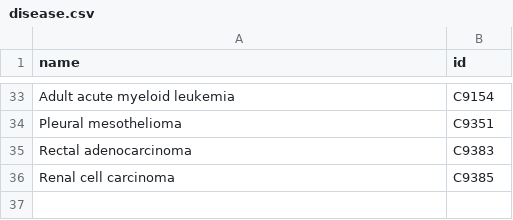
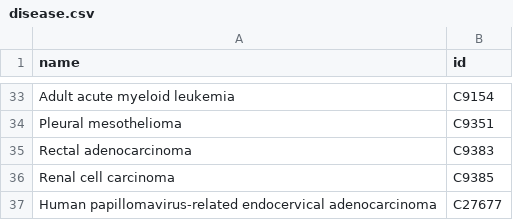
Before and after one commit to shuyuzheng/TidyComb, a CSV file: data-raw/disease.csv, drawn as a sheet; only a part is shown, gaps mark what is left out; the diff names each change by its address in the sheet, - before the commit and + after, or states it on an @@ line.

```diff
--- a/data-raw/disease.csv
+++ b/data-raw/disease.csv
+row 37: Human papillomavirus-related endocervical adenocarcinoma | C27677
```
Also changed, not shown: data-raw/cell_line.csv, data-raw/drug.csv, 6 other files.
